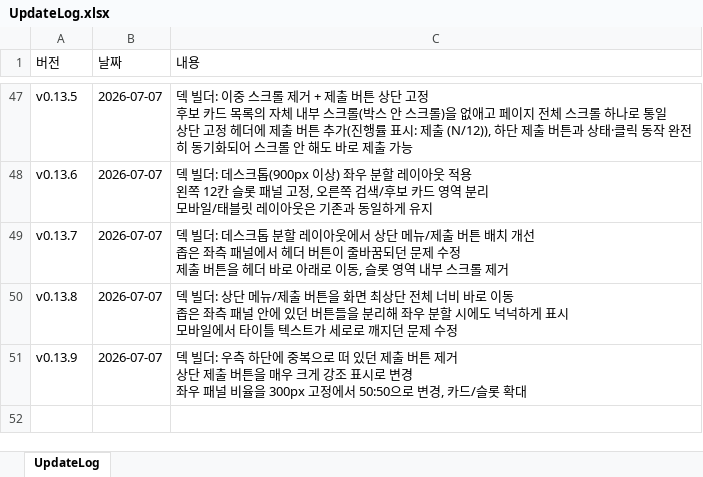
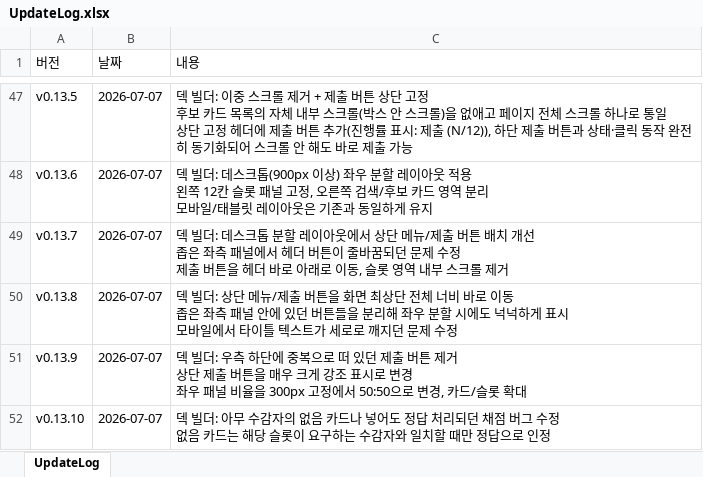
Before and after one commit to ilyoon98/limquiz, an Excel workbook: UpdateLog.xlsx, sheet UpdateLog, drawn as a sheet; only a part is shown, gaps mark what is left out; values as stored, in another font and other column widths than the file's, no borders; ↵ is a line break in a cell; the diff names each change by its address in the sheet, - before the commit and + after, or states it on an @@ line.

```diff
--- a/UpdateLog.xlsx (sheet UpdateLog)
+++ b/UpdateLog.xlsx (sheet UpdateLog)
+row 52: v0.13.10 | 2026-07-07 | 덱 빌더: 아무 수감자의 없음 카드나 넣어도 정답 처리되던 채점 버그 수정 ↵ 없음 카드는 해당 슬롯이 요구하는 수감자와 일치할 때만 정답으로 인정
```
Also changed, not shown: 2 other files.
